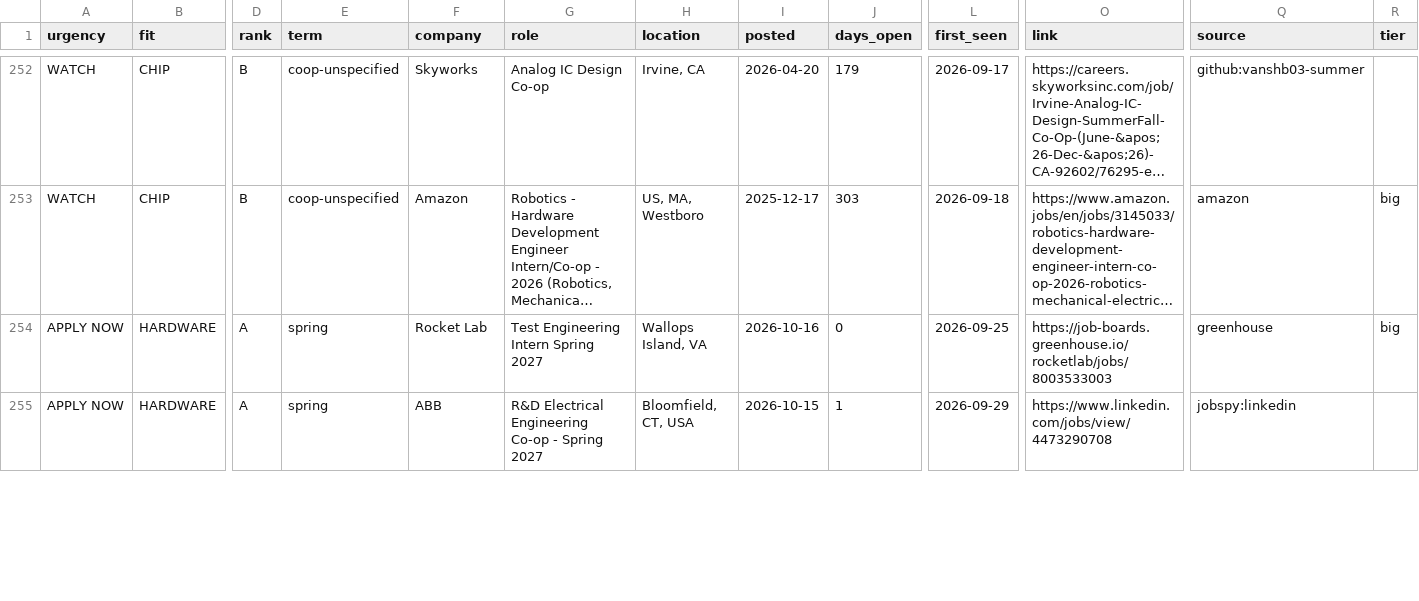
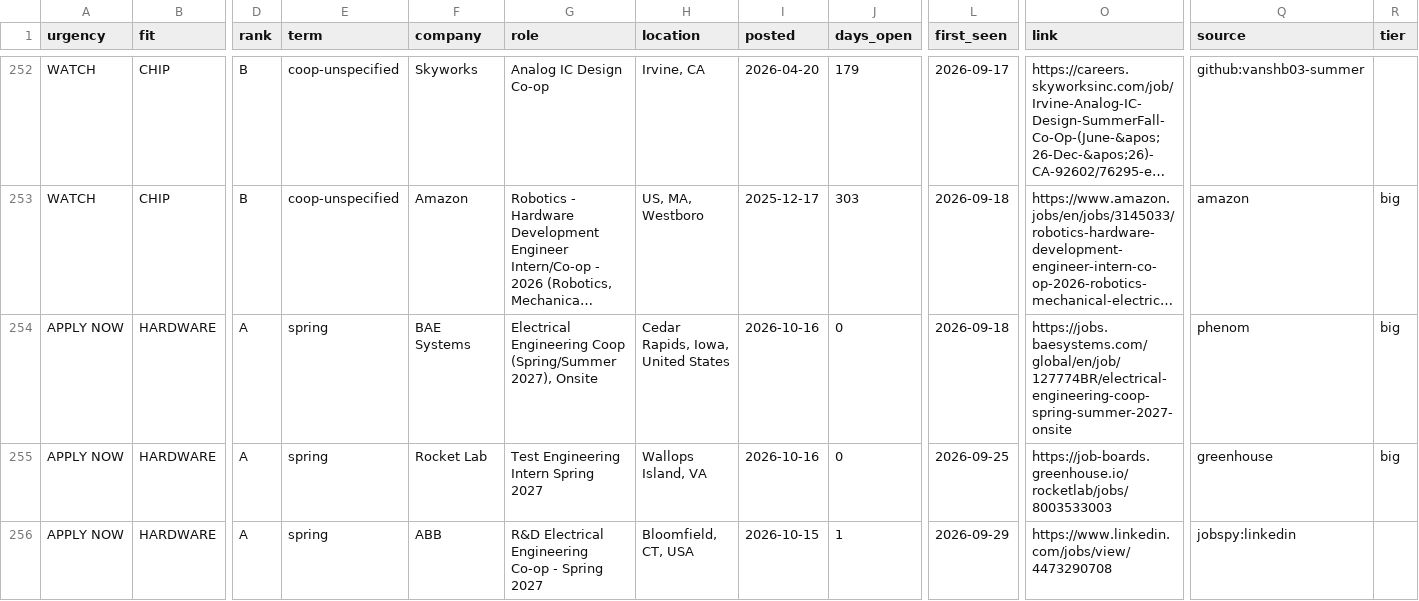
Before and after one commit to hrisheekmust-blip/coop-scraper, a CSV file: data/sheet.csv, drawn as a sheet; only a part is shown, gaps mark what is left out; long unchanged cells end in …; rows hold the shown columns only; the diff covers the shown part only; the diff names each change by its address in the sheet, - before the commit and + after, or states it on an @@ line.

```diff
--- a/data/sheet.csv
+++ b/data/sheet.csv
+row 254: APPLY NOW | HARDWARE | A | spring | BAE Systems | Electrical Engineering Coop (Spring/Summer 2027), Onsite | Cedar Rapids, Iowa, United States | 2026-10-16 | 0 | 2026-09-18 | https://jobs.baesystems.com/global/en/job/127774BR/electrical-engineering-coop-spring-summer-2027-onsite | phenom | big
```
Also changed, not shown: 3 added rows, 6 removed rows and 15 edited cells elsewhere in this file, data/tracker.csv, data/watchlist.csv, 8 other files.
